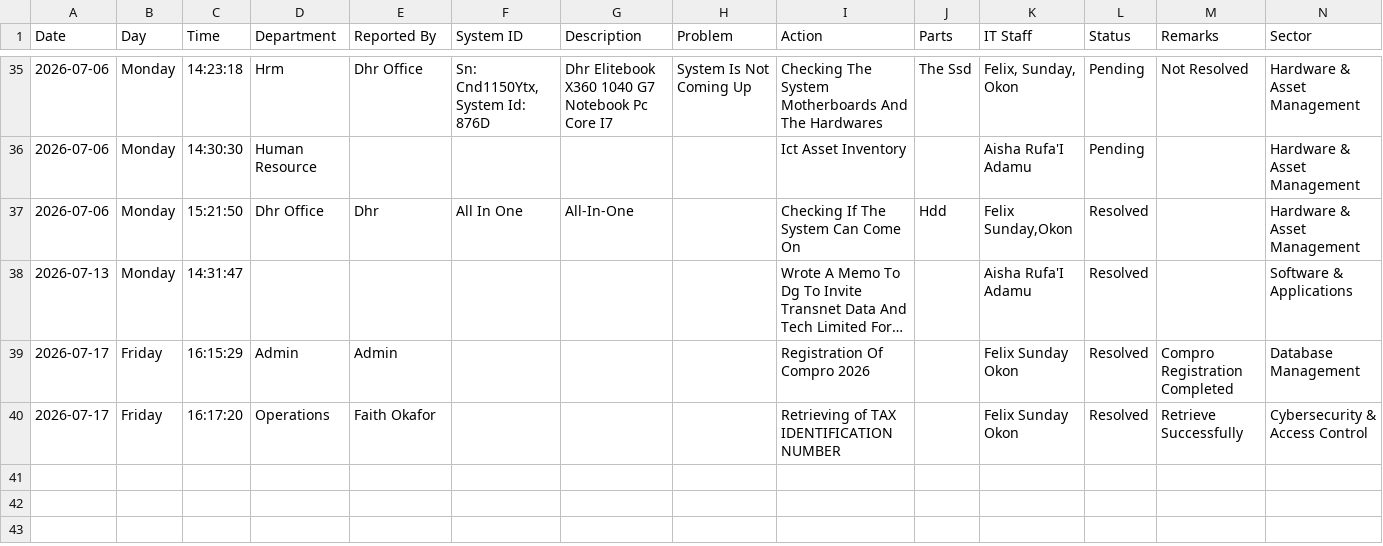
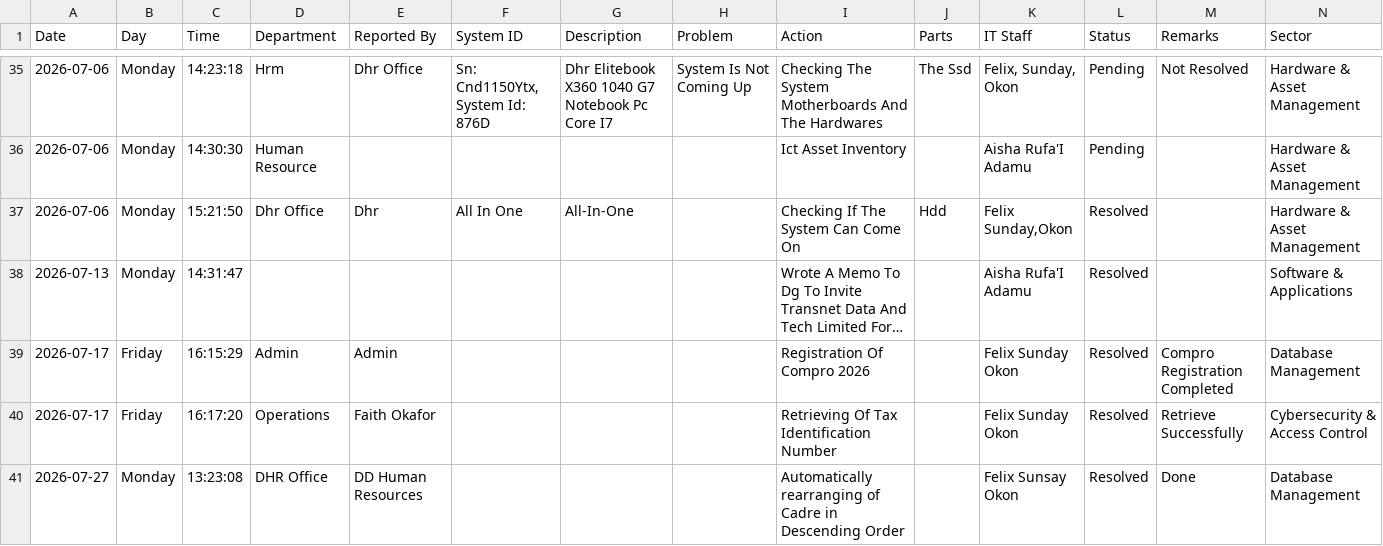
Before and after one commit to motechbello1/ICT-Report-Portal, a CSV file: ict_master_log.csv, drawn as a sheet; only a part is shown, gaps mark what is left out; long unchanged cells end in ….

Commit message:
Auto-sync ict_master_log.csv

```diff
--- a/ict_master_log.csv
+++ b/ict_master_log.csv
@@ -39,2 +39,3 @@ Date,Day,Time,Department,Reported By,System ID,Description,Problem,Action,Parts,
 2026-07-17,Friday,16:15:29,Admin,Admin,,,,Registration Of Compro 2026,,Felix Sunday Okon,Resolved,Compro Registration Completed,Database Management
-2026-07-17,Friday,16:17:20,Operations,Faith Okafor,,,,Retrieving of TAX IDENTIFICATION NUMBER,,Felix Sunday Okon,Resolved,Retrieve Successfully,Cybersecurity & Access Control
+2026-07-17,Friday,16:17:20,Operations,Faith Okafor,,,,Retrieving Of Tax Identification Number,,Felix Sunday Okon,Resolved,Retrieve Successfully,Cybersecurity & Access Control
+2026-07-27,Monday,13:23:08,DHR Office,DD Human Resources ,,,,Automatically rearranging of Cadre in Descending Order,,Felix Sunsay Okon,Resolved,Done,Database Management
```
